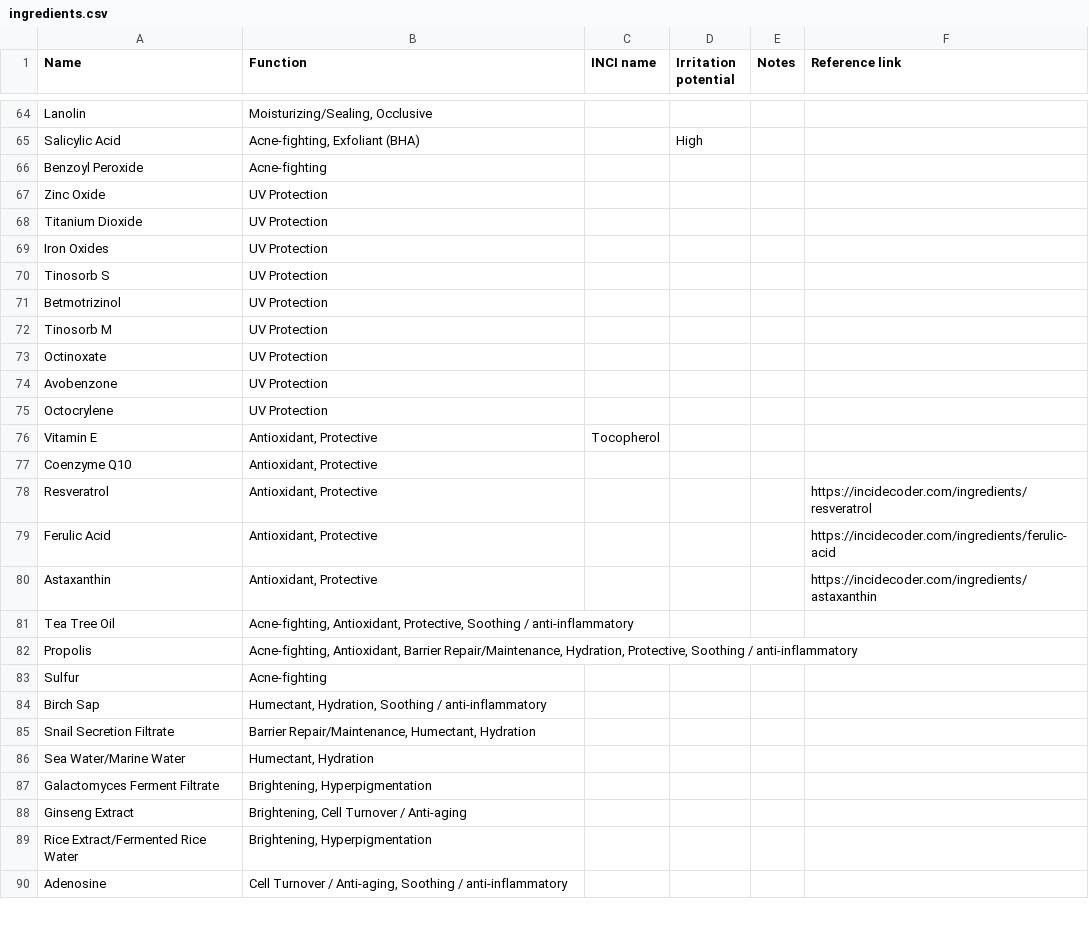
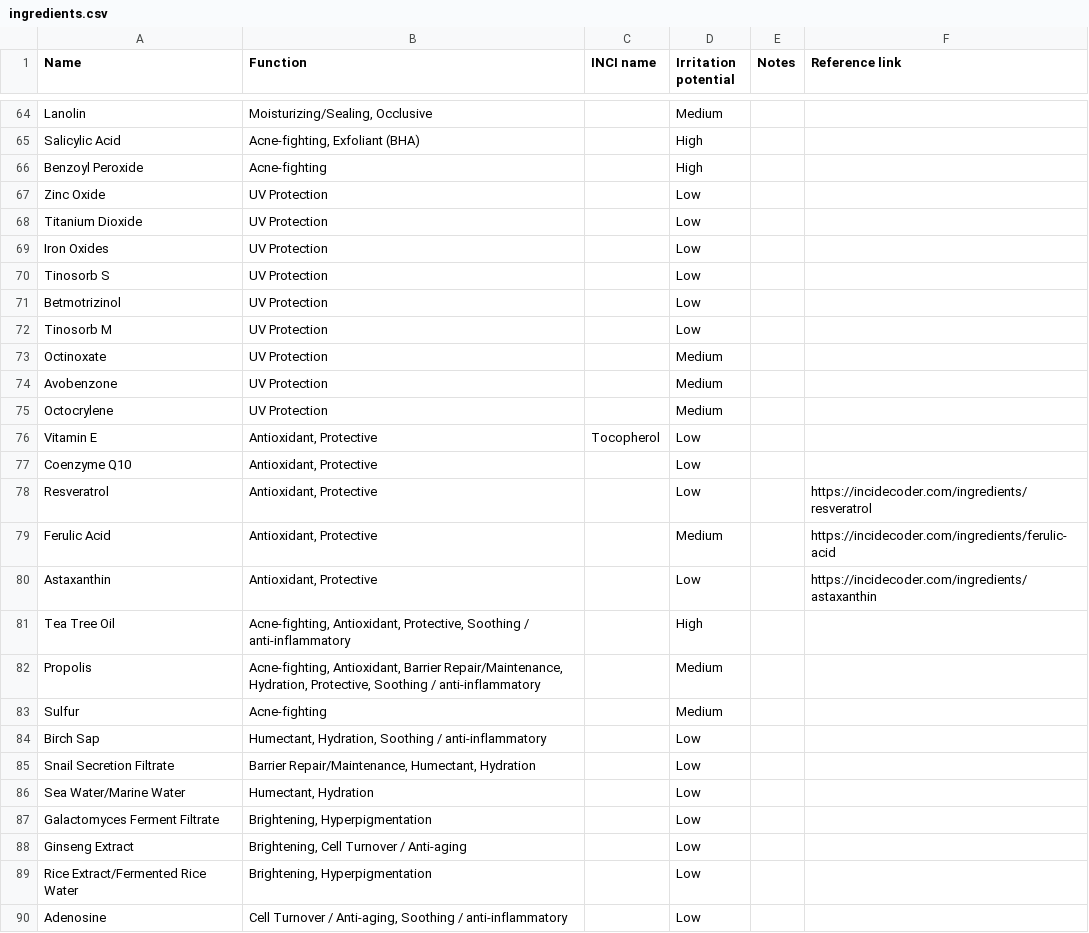
Before and after one commit to krstndonaldson/skincare-ingredient-lookup, a CSV file: ingredients.csv, drawn as a sheet; only a part is shown, gaps mark what is left out; the diff covers the shown part only; the diff names each change by its address in the sheet, - before the commit and + after, or states it on an @@ line.

```diff
--- a/ingredients.csv
+++ b/ingredients.csv
-D64 (Irritation potential): (empty)
+D64 (Irritation potential): Medium
-D66 (Irritation potential): (empty)
+D66 (Irritation potential): High
-D67:D72 (Irritation potential): (empty)
+D67:D72 (Irritation potential): Low
-D73:D75 (Irritation potential): (empty)
+D73:D75 (Irritation potential): Medium
-D76:D78 (Irritation potential): (empty)
+D76:D78 (Irritation potential): Low
-D79 (Irritation potential): (empty)
+D79 (Irritation potential): Medium
-D80 (Irritation potential): (empty)
+D80 (Irritation potential): Low
-D81 (Irritation potential): (empty)
+D81 (Irritation potential): High
-D82:D83 (Irritation potential): (empty)
+D82:D83 (Irritation potential): Medium
-D84:D90 (Irritation potential): (empty)
+D84:D90 (Irritation potential): Low
```
Also changed, not shown: 51 edited cells elsewhere in this file, 1 other file.
